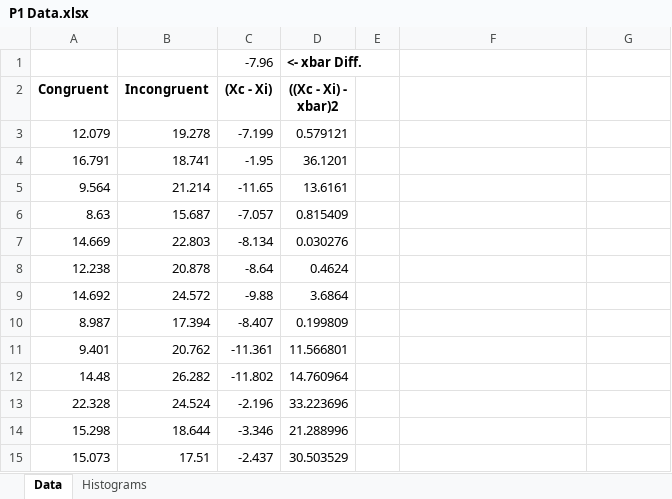
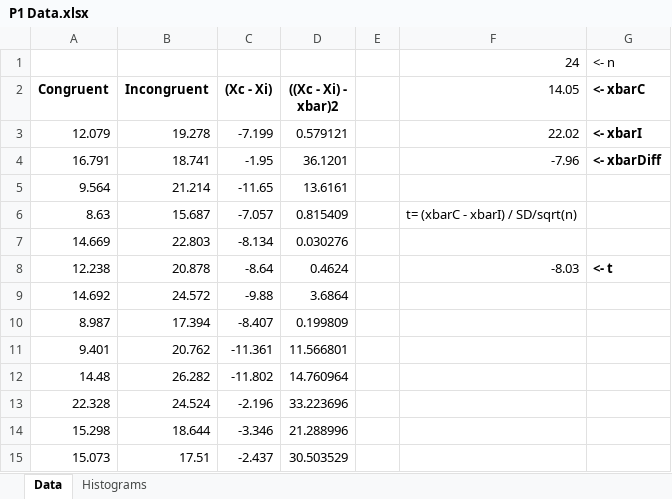
Before and after one commit to george-studenko/Data-Analyst-Nanodegree-Projects, an Excel workbook: Project 1 Test a Perceptual Phenomenon/P1 Data.xlsx, sheet Data, drawn as a sheet; only a part is shown; values as stored, in another font and other column widths than the file's, no borders; removed rows and columns are numbered as before the commit, all else as after; the diff names each change by its address in the sheet, - before the commit and + after, or states it on an @@ line.

Commit message:
Recalculated t-statistic value
The t-statistic was incorrect, recalculated using the formula I added to
the PDF file.

```diff
--- a/Project 1 Test a Perceptual Phenomenon/P1 Data.xlsx (sheet Data)
+++ b/Project 1 Test a Perceptual Phenomenon/P1 Data.xlsx (sheet Data)
-row 1:  |  | -7.96 | <- xbar Diff.
+row 1:  |  |  |  |  | 24 | <- n
-F2: (empty)
+F2: 14.05
-G2: (empty)
+G2: <- xbarC
-F3 (14.05): (empty)
+F3 (14.05): 22.02
-G3 (<- xbarC): (empty)
+G3 (<- xbarC): <- xbarI
-F4 (14.05): (empty)
+F4 (14.05): -7.96
-G4 (<- xbarC): (empty)
+G4 (<- xbarC): <- xbarDiff
-F6 (14.05): (empty)
+F6 (14.05): t= (xbarC - xbarI) / SD/sqrt(n)
-F8 (14.05): (empty)
+F8 (14.05): -8.03
-G8 (<- xbarC): (empty)
+G8 (<- xbarC): <- t
```
Also changed, not shown: charts or pictures, 2 other files.
